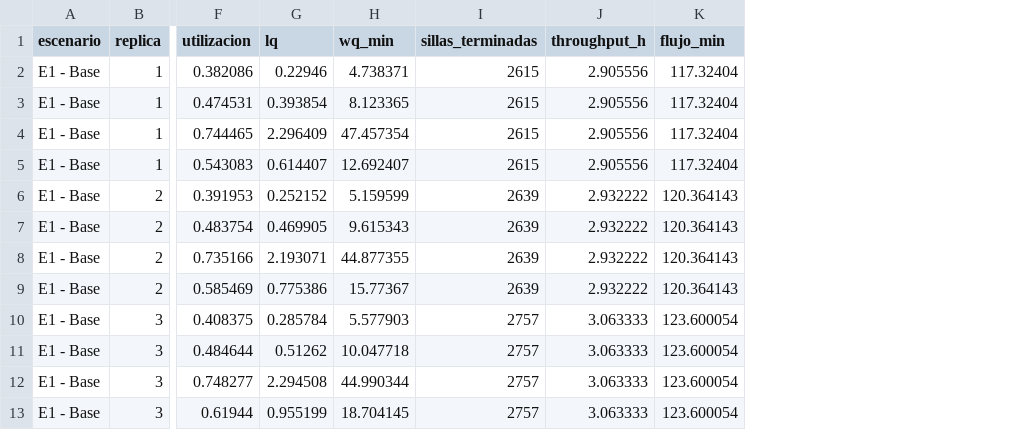
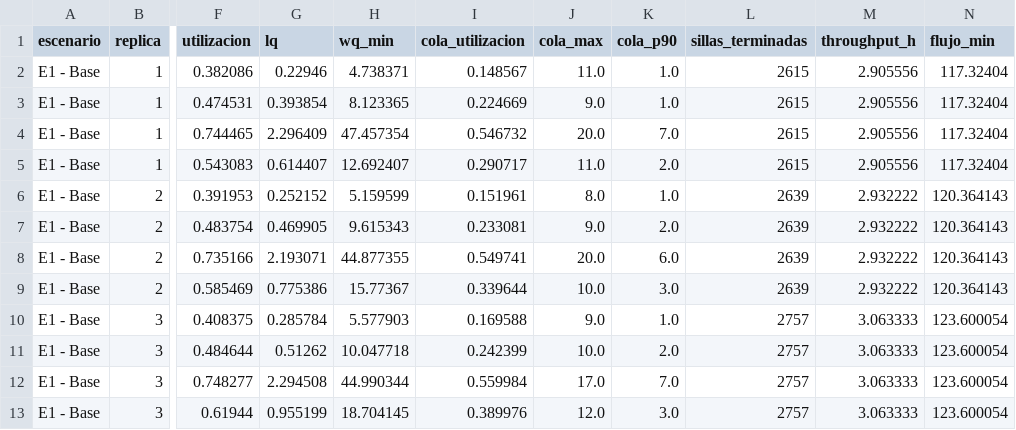
Before and after one commit to AlejandroTatum/simulacion-linea-muebles, a CSV file: 03-simulacion/resultados-base.csv, drawn as a sheet; only a part is shown, gaps mark what is left out; the diff names each change by its address in the sheet, - before the commit and + after, or states it on an @@ line.

```diff
--- a/03-simulacion/resultados-base.csv
+++ b/03-simulacion/resultados-base.csv
+column I (cola_utilizacion), rows 2-13: 0.148567 | 0.224669 | 0.546732 | 0.290717 | 0.151961 | 0.233081 | 0.549741 | 0.339644 | 0.169588 | 0.242399 | 0.559984 | 0.389976
+column J (cola_max), rows 2-13: 11.0 | 9.0 | 20.0 | 11.0 | 8.0 | 9.0 | 20.0 | 10.0 | 9.0 | 10.0 | 17.0 | 12.0
+column K (cola_p90), rows 2-13: 1.0 | 1.0 | 7.0 | 2.0 | 1.0 | 2.0 | 6.0 | 3.0 | 1.0 | 2.0 | 7.0 | 3.0
```
Also changed, not shown: 03-simulacion/resumen-base.csv, 16 other files.
